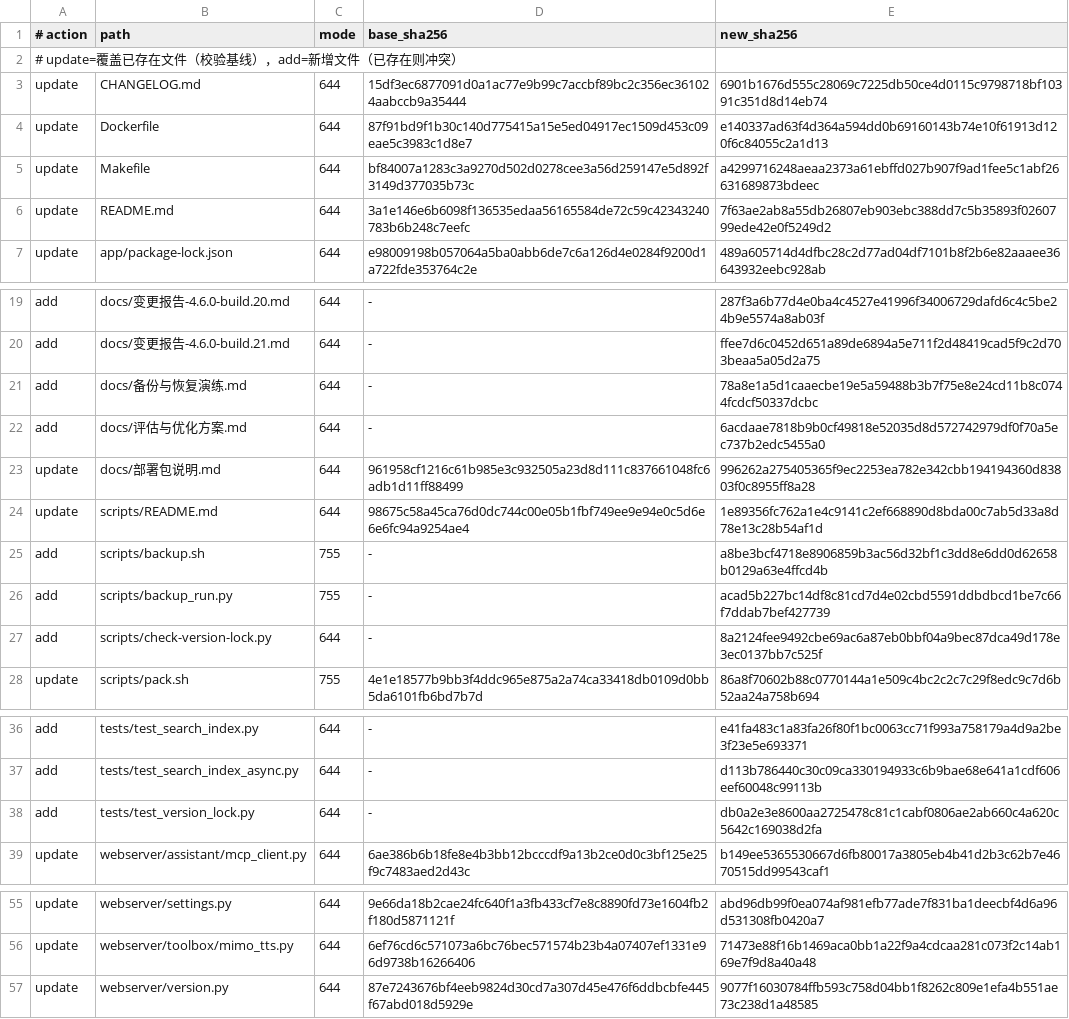
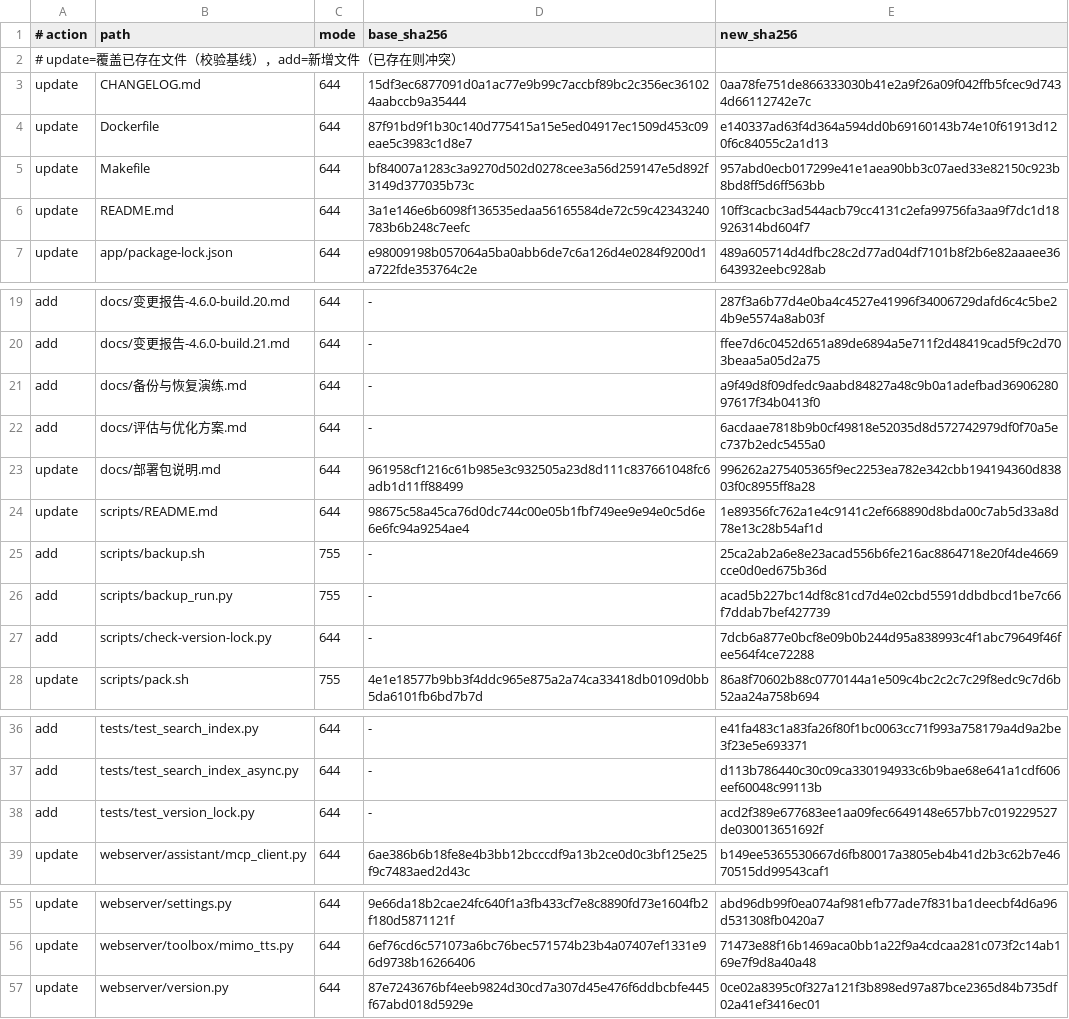
Before and after one commit to wxgoo/audiobook-src, a TSV file: delivery/overlay/MANIFEST.tsv, drawn as a sheet; only a part is shown, gaps mark what is left out.

Commit message:
chore(delivery): 同步 backup.sh 退出码 4 与 --set 工具到 overlay/nas-release/zip

```diff
--- a/delivery/overlay/MANIFEST.tsv
+++ b/delivery/overlay/MANIFEST.tsv
@@ -2,6 +2,6 @@
 # update=覆盖已存在文件（校验基线），add=新增文件（已存在则冲突）
-update|CHANGELOG.md|644|15df3ec6877091d0a1ac77e9b99c7accbf89bc2c356ec361024aabccb9a35444|6901b1676d555c28069c7225db50ce4d0115c9798718bf10391c351d8d14eb74
+update|CHANGELOG.md|644|15df3ec6877091d0a1ac77e9b99c7accbf89bc2c356ec361024aabccb9a35444|0aa78fe751de866333030b41e2a9f26a09f042ffb5fcec9d7434d66112742e7c
 update|Dockerfile|644|87f91bd9f1b30c140d775415a15e5ed04917ec1509d453c09eae5c3983c1d8e7|e140337ad63f4d364a594dd0b69160143b74e10f61913d120f6c84055c2a1d13
-update|Makefile|644|bf84007a1283c3a9270d502d0278cee3a56d259147e5d892f3149d377035b73c|a4299716248aeaa2373a61ebffd027b907f9ad1fee5c1abf26631689873bdeec
-update|README.md|644|3a1e146e6b6098f136535edaa56165584de72c59c42343240783b6b248c7eefc|7f63ae2ab8a55db26807eb903ebc388dd7c5b35893f0260799ede42e0f5249d2
+update|Makefile|644|bf84007a1283c3a9270d502d0278cee3a56d259147e5d892f3149d377035b73c|957abd0ecb017299e41e1aea90bb3c07aed33e82150c923b8bd8ff5d6ff563bb
+update|README.md|644|3a1e146e6b6098f136535edaa56165584de72c59c42343240783b6b248c7eefc|10ff3cacbc3ad544acb79cc4131c2efa99756fa3aa9f7dc1d18926314bd604f7
 update|app/package-lock.json|644|e98009198b057064a5ba0abb6de7c6a126d4e0284f9200d1a722fde353764c2e|489a605714d4dfbc28c2d77ad04df7101b8f2b6e82aaaee36643932eebc928ab
@@ -20,3 +20,3 @@ add|docs/变更报告-4.6.0-build.20.md|644|-|287f3a6b77d4e0ba4c4527e41996f34006
 add|docs/变更报告-4.6.0-build.21.md|644|-|ffee7d6c0452d651a89de6894a5e711f2d48419cad5f9c2d703beaa5a05d2a75
-add|docs/备份与恢复演练.md|644|-|78a8e1a5d1caaecbe19e5a59488b3b7f75e8e24cd11b8c0744fcdcf50337dcbc
+add|docs/备份与恢复演练.md|644|-|a9f49d8f09dfedc9aabd84827a48c9b0a1adefbad3690628097617f34b0413f0
 add|docs/评估与优化方案.md|644|-|6acdaae7818b9b0cf49818e52035d8d572742979df0f70a5ec737b2edc5455a0
@@ -24,5 +24,5 @@ update|docs/部署包说明.md|644|961958cf1216c61b985e3c932505a23d8d111c8376610
 update|scripts/README.md|644|98675c58a45ca76d0dc744c00e05b1fbf749ee9e94e0c5d6e6e6fc94a9254ae4|1e89356fc762a1e4c9141c2ef668890d8bda00c7ab5d33a8d78e13c28b54af1d
-add|scripts/backup.sh|755|-|a8be3bcf4718e8906859b3ac56d32bf1c3dd8e6dd0d62658b0129a63e4ffcd4b
+add|scripts/backup.sh|755|-|25ca2ab2a6e8e23acad556b6fe216ac8864718e20f4de4669cce0d0ed675b36d
 add|scripts/backup_run.py|755|-|acad5b227bc14df8c81cd7d4e02cbd5591ddbdbcd1be7c66f7ddab7bef427739
-add|scripts/check-version-lock.py|644|-|8a2124fee9492cbe69ac6a87eb0bbf04a9bec87dca49d178e3ec0137bb7c525f
+add|scripts/check-version-lock.py|644|-|7dcb6a877e0bcf8e09b0b244d95a838993c4f1abc79649f46fee564f4ce72288
 update|scripts/pack.sh|755|4e1e18577b9bb3f4ddc965e875a2a74ca33418db0109d0bb5da6101fb6bd7b7d|86a8f70602b88c0770144a1e509c4bc2c2c7c29f8edc9c7d6b52aa24a758b694
@@ -37,3 +37,3 @@ add|tests/test_search_index.py|644|-|e41fa483c1a83fa26f80f1bc0063cc71f993a758179
 add|tests/test_search_index_async.py|644|-|d113b786440c30c09ca330194933c6b9bae68e641a1cdf606eef60048c99113b
-add|tests/test_version_lock.py|644|-|db0a2e3e8600aa2725478c81c1cabf0806ae2ab660c4a620c5642c169038d2fa
+add|tests/test_version_lock.py|644|-|acd2f389e677683ee1aa09fec6649148e657bb7c019229527de030013651692f
 update|webserver/assistant/mcp_client.py|644|6ae386b6b18fe8e4b3bb12bcccdf9a13b2ce0d0c3bf125e25f9c7483aed2d43c|b149ee5365530667d6fb80017a3805eb4b41d2b3c62b7e4670515dd99543caf1
@@ -56,2 +56,2 @@ update|webserver/settings.py|644|9e66da18b2cae24fc640f1a3fb433cf7e8c8890fd73e160
 update|webserver/toolbox/mimo_tts.py|644|6ef76cd6c571073a6bc76bec571574b23b4a07407ef1331e96d9738b16266406|71473e88f16b1469aca0bb1a22f9a4cdcaa281c073f2c14ab169e7f9d8a40a48
-update|webserver/version.py|644|87e7243676bf4eeb9824d30cd7a307d45e476f6ddbcbfe445f67abd018d5929e|9077f16030784ffb593c758d04bb1f8262c809e1efa4b551ae73c238d1a48585
+update|webserver/version.py|644|87e7243676bf4eeb9824d30cd7a307d45e476f6ddbcbfe445f67abd018d5929e|0ce02a8395c0f327a121f3b898ed97a87bce2365d84b735df02a41ef3416ec01
```
Also changed, not shown: 15 other files.
